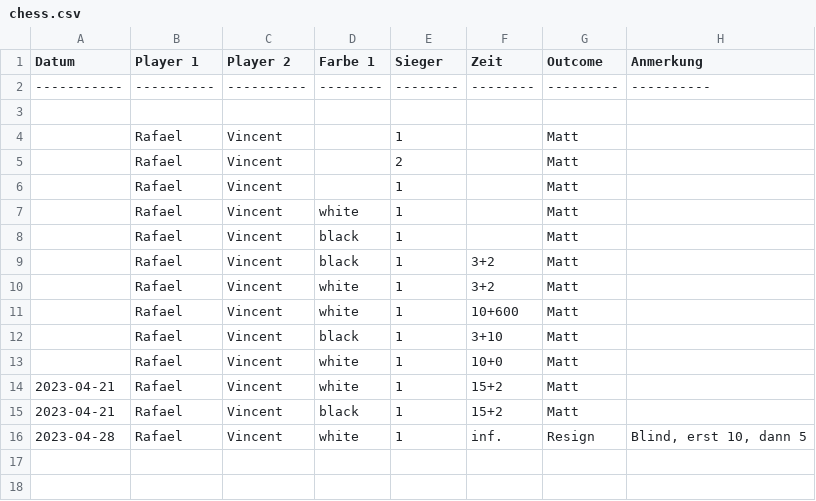
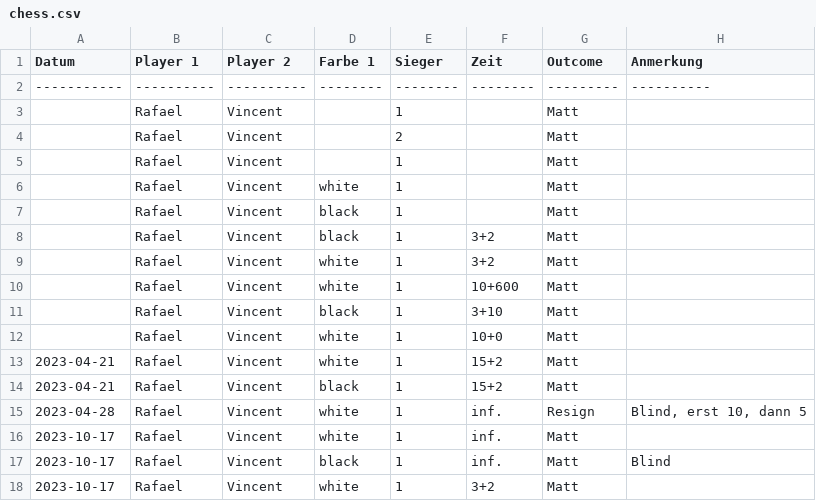
Before and after one commit to vincentmader/kicker-game-data, a CSV file: chess.csv, drawn as a sheet.

```diff
--- a/chess.csv
+++ b/chess.csv
@@ -2,3 +2,2 @@ Datum      ; Player 1 ; Player 2 ; Farbe 1; Sieger ; Zeit   ; Outcome ; Anmerkun
 -----------;----------;----------;--------;--------;--------;---------;----------
-
            ; Rafael   ; Vincent  ;        ; 1      ;        ; Matt    ;
@@ -16 +15,4 @@ Datum      ; Player 1 ; Player 2 ; Farbe 1; Sieger ; Zeit   ; Outcome ; Anmerkun
 2023-04-28 ; Rafael   ; Vincent  ; white  ; 1      ; inf.   ; Resign  ; Blind, erst 10, dann 5
+2023-10-17 ; Rafael   ; Vincent  ; white  ; 1      ; inf.   ; Matt    ;
+2023-10-17 ; Rafael   ; Vincent  ; black  ; 1      ; inf.   ; Matt    ; Blind
+2023-10-17 ; Rafael   ; Vincent  ; white  ; 1      ; 3+2    ; Matt    ;
```
Also changed, not shown: kicker.csv, 1 other file.
